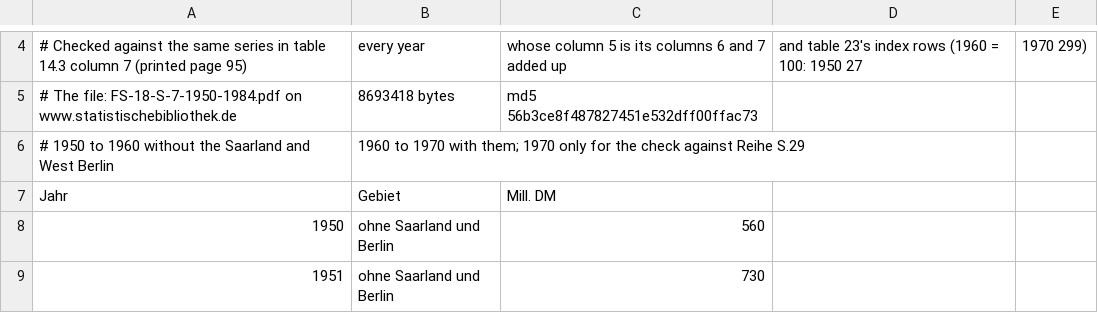
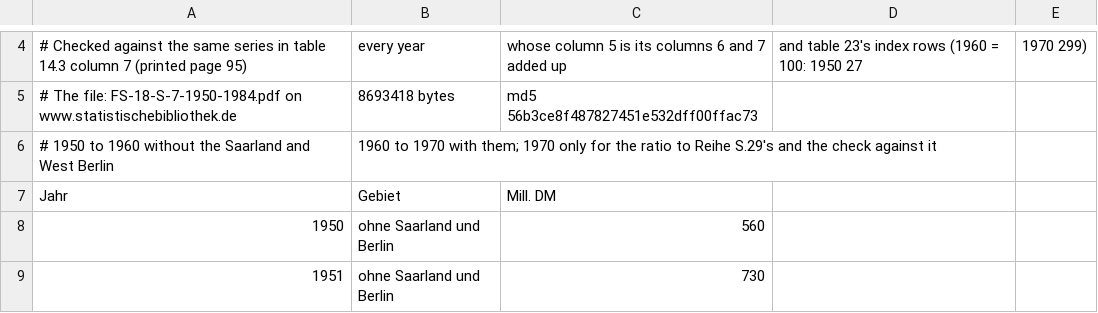
Before and after one commit to TerryJDeveau/ratesplot, a CSV file: tools/de_fixtures/raw/destatis_fs18_s7_interest.csv, drawn as a sheet; only a part is shown, gaps mark what is left out.

```diff
--- a/tools/de_fixtures/raw/destatis_fs18_s7_interest.csv
+++ b/tools/de_fixtures/raw/destatis_fs18_s7_interest.csv
@@ -5,3 +5,3 @@
 # The file: FS-18-S-7-1950-1984.pdf on www.statistischebibliothek.de, 8693418 bytes, md5 56b3ce8f487827451e532dff00ffac73
-# 1950 to 1960 without the Saarland and West Berlin, 1960 to 1970 with them; 1970 only for the check against Reihe S.29
+# 1950 to 1960 without the Saarland and West Berlin, 1960 to 1970 with them; 1970 only for the ratio to Reihe S.29's and the check against it
 Jahr,Gebiet,Mill. DM
```
Also changed, not shown: 6 other files.
